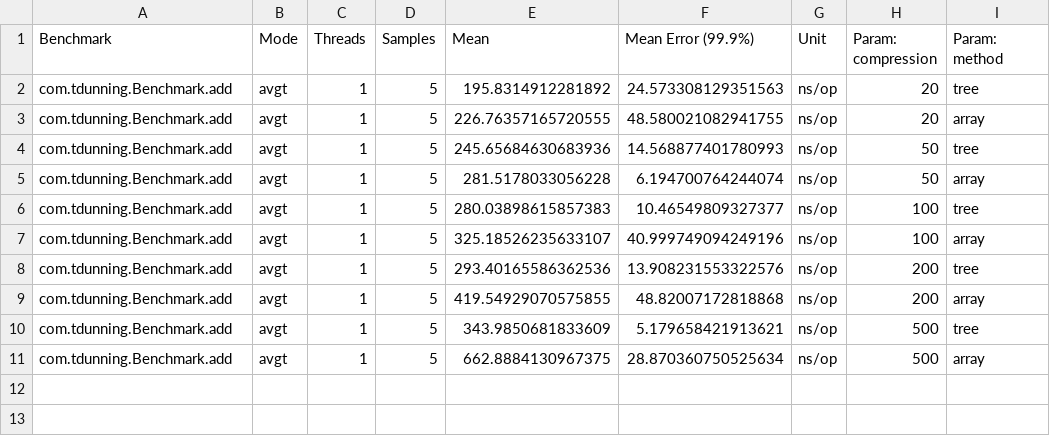
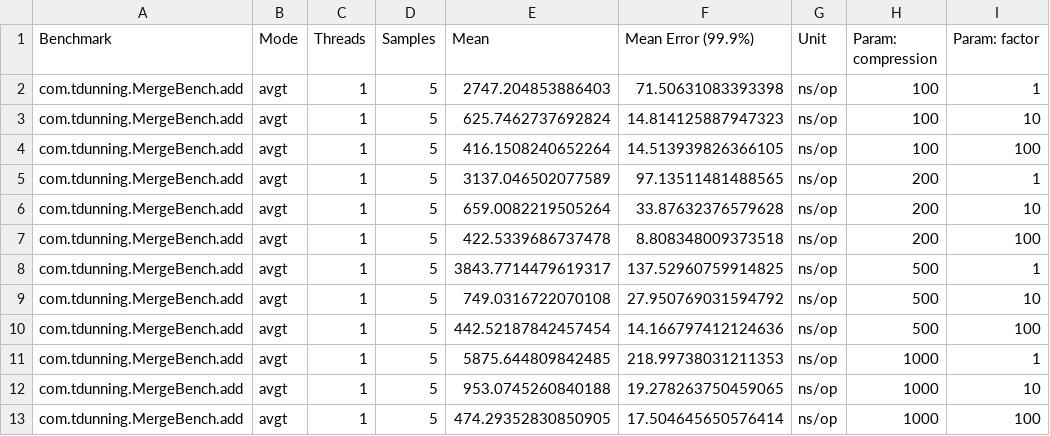
Before and after one commit to tdunning/t-digest-benchmark, a CSV file: results.csv, drawn as a sheet.

Commit message:
Added benchmarking for MergingDigest

```diff
--- a/results.csv
+++ b/results.csv
@@ -1,11 +1,13 @@
-"Benchmark","Mode","Threads","Samples","Mean","Mean Error (99.9%)","Unit","Param: compression","Param: method"
-"com.tdunning.Benchmark.add","avgt",1,5,195.8314912281892,24.573308129351563,"ns/op","20","tree"
-"com.tdunning.Benchmark.add","avgt",1,5,226.76357165720555,48.580021082941755,"ns/op","20","array"
-"com.tdunning.Benchmark.add","avgt",1,5,245.65684630683936,14.568877401780993,"ns/op","50","tree"
-"com.tdunning.Benchmark.add","avgt",1,5,281.5178033056228,6.194700764244074,"ns/op","50","array"
-"com.tdunning.Benchmark.add","avgt",1,5,280.03898615857383,10.46549809327377,"ns/op","100","tree"
-"com.tdunning.Benchmark.add","avgt",1,5,325.18526235633107,40.999749094249196,"ns/op","100","array"
-"com.tdunning.Benchmark.add","avgt",1,5,293.40165586362536,13.908231553322576,"ns/op","200","tree"
-"com.tdunning.Benchmark.add","avgt",1,5,419.54929070575855,48.82007172818868,"ns/op","200","array"
-"com.tdunning.Benchmark.add","avgt",1,5,343.9850681833609,5.179658421913621,"ns/op","500","tree"
-"com.tdunning.Benchmark.add","avgt",1,5,662.8884130967375,28.870360750525634,"ns/op","500","array"
+"Benchmark","Mode","Threads","Samples","Mean","Mean Error (99.9%)","Unit","Param: compression","Param: factor"
+"com.tdunning.MergeBench.add","avgt",1,5,2747.204853886403,71.50631083393398,"ns/op","100","1"
+"com.tdunning.MergeBench.add","avgt",1,5,625.7462737692824,14.814125887947323,"ns/op","100","10"
+"com.tdunning.MergeBench.add","avgt",1,5,416.1508240652264,14.513939826366105,"ns/op","100","100"
+"com.tdunning.MergeBench.add","avgt",1,5,3137.046502077589,97.13511481488565,"ns/op","200","1"
+"com.tdunning.MergeBench.add","avgt",1,5,659.0082219505264,33.87632376579628,"ns/op","200","10"
+"com.tdunning.MergeBench.add","avgt",1,5,422.5339686737478,8.808348009373518,"ns/op","200","100"
+"com.tdunning.MergeBench.add","avgt",1,5,3843.7714479619317,137.52960759914825,"ns/op","500","1"
+"com.tdunning.MergeBench.add","avgt",1,5,749.0316722070108,27.950769031594792,"ns/op","500","10"
+"com.tdunning.MergeBench.add","avgt",1,5,442.52187842457454,14.166797412124636,"ns/op","500","100"
+"com.tdunning.MergeBench.add","avgt",1,5,5875.644809842485,218.99738031211353,"ns/op","1000","1"
+"com.tdunning.MergeBench.add","avgt",1,5,953.0745260840188,19.278263750459065,"ns/op","1000","10"
+"com.tdunning.MergeBench.add","avgt",1,5,474.29352830850905,17.504645650576414,"ns/op","1000","100"
```
Also changed, not shown: 8 other files.
